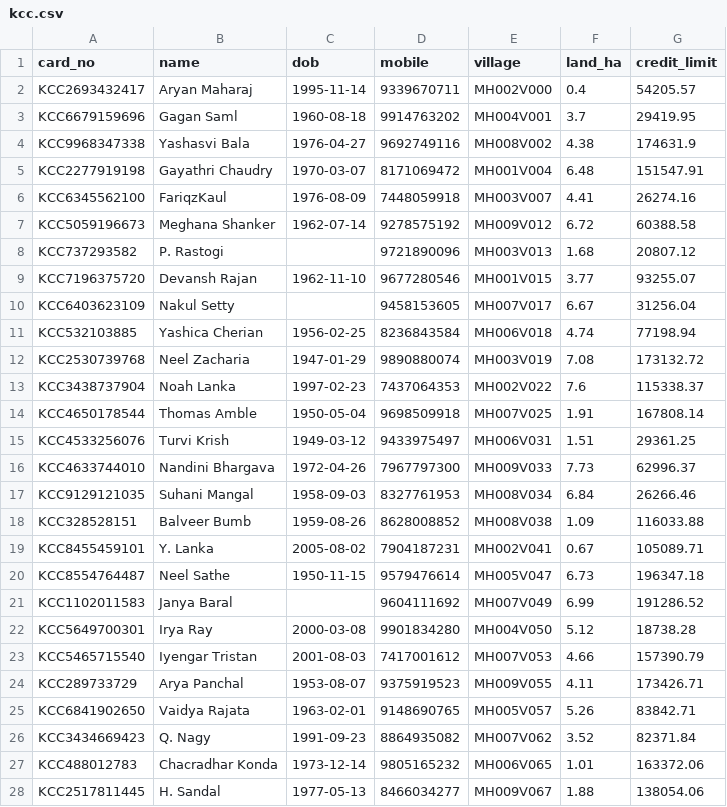
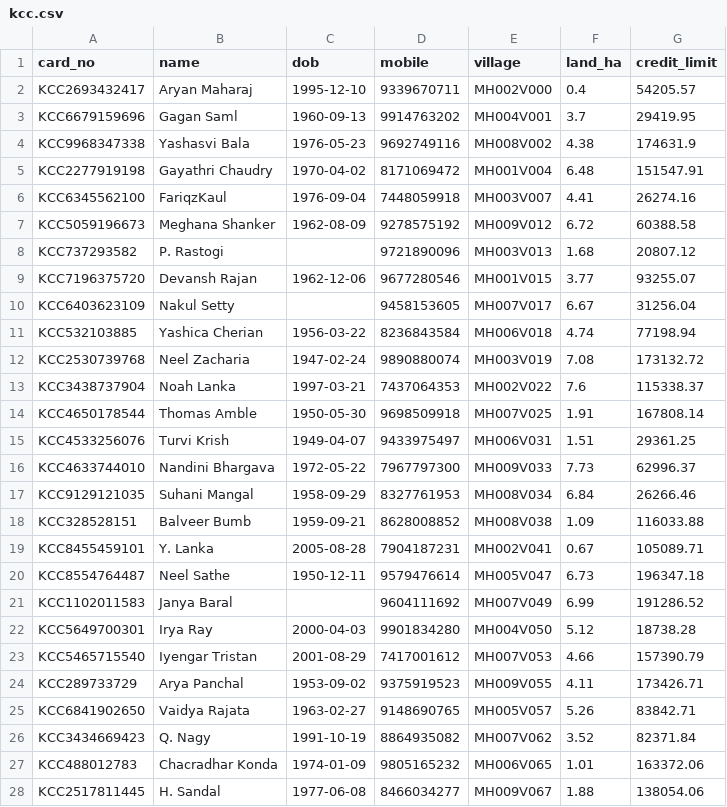
Before and after one commit to Jkotwal01/Agri-beneficiary-ai, a CSV file: data/synthetic/samples/kcc.csv, drawn as a sheet; only a part is shown; the diff covers the shown part only.

```diff
--- a/data/synthetic/samples/kcc.csv
+++ b/data/synthetic/samples/kcc.csv
@@ -1,28 +1,28 @@
 card_no,name,dob,mobile,village,land_ha,credit_limit
-KCC2693432417,Aryan Maharaj,1995-11-14,9339670711,MH002V000,0.4,54205.57
-KCC6679159696,Gagan Saml,1960-08-18,9914763202,MH004V001,3.7,29419.95
-KCC9968347338,Yashasvi Bala,1976-04-27,9692749116,MH008V002,4.38,174631.9
-KCC2277919198,Gayathri Chaudry,1970-03-07,8171069472,MH001V004,6.48,151547.91
-KCC6345562100,FariqzKaul,1976-08-09,7448059918,MH003V007,4.41,26274.16
-KCC5059196673,Meghana Shanker,1962-07-14,9278575192,MH009V012,6.72,60388.58
+KCC2693432417,Aryan Maharaj,1995-12-10,9339670711,MH002V000,0.4,54205.57
+KCC6679159696,Gagan Saml,1960-09-13,9914763202,MH004V001,3.7,29419.95
+KCC9968347338,Yashasvi Bala,1976-05-23,9692749116,MH008V002,4.38,174631.9
+KCC2277919198,Gayathri Chaudry,1970-04-02,8171069472,MH001V004,6.48,151547.91
+KCC6345562100,FariqzKaul,1976-09-04,7448059918,MH003V007,4.41,26274.16
+KCC5059196673,Meghana Shanker,1962-08-09,9278575192,MH009V012,6.72,60388.58
 KCC737293582,P. Rastogi,,9721890096,MH003V013,1.68,20807.12
-KCC7196375720,Devansh Rajan,1962-11-10,9677280546,MH001V015,3.77,93255.07
+KCC7196375720,Devansh Rajan,1962-12-06,9677280546,MH001V015,3.77,93255.07
 KCC6403623109,Nakul Setty,,9458153605,MH007V017,6.67,31256.04
-KCC532103885,Yashica Cherian,1956-02-25,8236843584,MH006V018,4.74,77198.94
-KCC2530739768,Neel Zacharia,1947-01-29,9890880074,MH003V019,7.08,173132.72
-KCC3438737904,Noah Lanka,1997-02-23,7437064353,MH002V022,7.6,115338.37
-KCC4650178544,Thomas Amble,1950-05-04,9698509918,MH007V025,1.91,167808.14
-KCC4533256076,Turvi Krish,1949-03-12,9433975497,MH006V031,1.51,29361.25
-KCC4633744010,Nandini Bhargava,1972-04-26,7967797300,MH009V033,7.73,62996.37
-KCC9129121035,Suhani Mangal,1958-09-03,8327761953,MH008V034,6.84,26266.46
-KCC328528151,Balveer Bumb,1959-08-26,8628008852,MH008V038,1.09,116033.88
-KCC8455459101,Y. Lanka,2005-08-02,7904187231,MH002V041,0.67,105089.71
-KCC8554764487,Neel Sathe,1950-11-15,9579476614,MH005V047,6.73,196347.18
+KCC532103885,Yashica Cherian,1956-03-22,8236843584,MH006V018,4.74,77198.94
+KCC2530739768,Neel Zacharia,1947-02-24,9890880074,MH003V019,7.08,173132.72
+KCC3438737904,Noah Lanka,1997-03-21,7437064353,MH002V022,7.6,115338.37
+KCC4650178544,Thomas Amble,1950-05-30,9698509918,MH007V025,1.91,167808.14
+KCC4533256076,Turvi Krish,1949-04-07,9433975497,MH006V031,1.51,29361.25
+KCC4633744010,Nandini Bhargava,1972-05-22,7967797300,MH009V033,7.73,62996.37
+KCC9129121035,Suhani Mangal,1958-09-29,8327761953,MH008V034,6.84,26266.46
+KCC328528151,Balveer Bumb,1959-09-21,8628008852,MH008V038,1.09,116033.88
+KCC8455459101,Y. Lanka,2005-08-28,7904187231,MH002V041,0.67,105089.71
+KCC8554764487,Neel Sathe,1950-12-11,9579476614,MH005V047,6.73,196347.18
 KCC1102011583,Janya Baral,,9604111692,MH007V049,6.99,191286.52
-KCC5649700301,Irya Ray,2000-03-08,9901834280,MH004V050,5.12,18738.28
-KCC5465715540,Iyengar Tristan,2001-08-03,7417001612,MH007V053,4.66,157390.79
-KCC289733729,Arya Panchal,1953-08-07,9375919523,MH009V055,4.11,173426.71
-KCC6841902650,Vaidya Rajata,1963-02-01,9148690765,MH005V057,5.26,83842.71
-KCC3434669423,Q. Nagy,1991-09-23,8864935082,MH007V062,3.52,82371.84
-KCC488012783,Chacradhar Konda,1973-12-14,9805165232,MH006V065,1.01,163372.06
-KCC2517811445,H. Sandal,1977-05-13,8466034277,MH009V067,1.88,138054.06
+KCC5649700301,Irya Ray,2000-04-03,9901834280,MH004V050,5.12,18738.28
+KCC5465715540,Iyengar Tristan,2001-08-29,7417001612,MH007V053,4.66,157390.79
+KCC289733729,Arya Panchal,1953-09-02,9375919523,MH009V055,4.11,173426.71
+KCC6841902650,Vaidya Rajata,1963-02-27,9148690765,MH005V057,5.26,83842.71
+KCC3434669423,Q. Nagy,1991-10-19,8864935082,MH007V062,3.52,82371.84
+KCC488012783,Chacradhar Konda,1974-01-09,9805165232,MH006V065,1.01,163372.06
+KCC2517811445,H. Sandal,1977-06-08,8466034277,MH009V067,1.88,138054.06
```
Also changed, not shown: 23 edited cells elsewhere in this file, data/synthetic/samples/agristack_farmers.csv, 14 other files.
